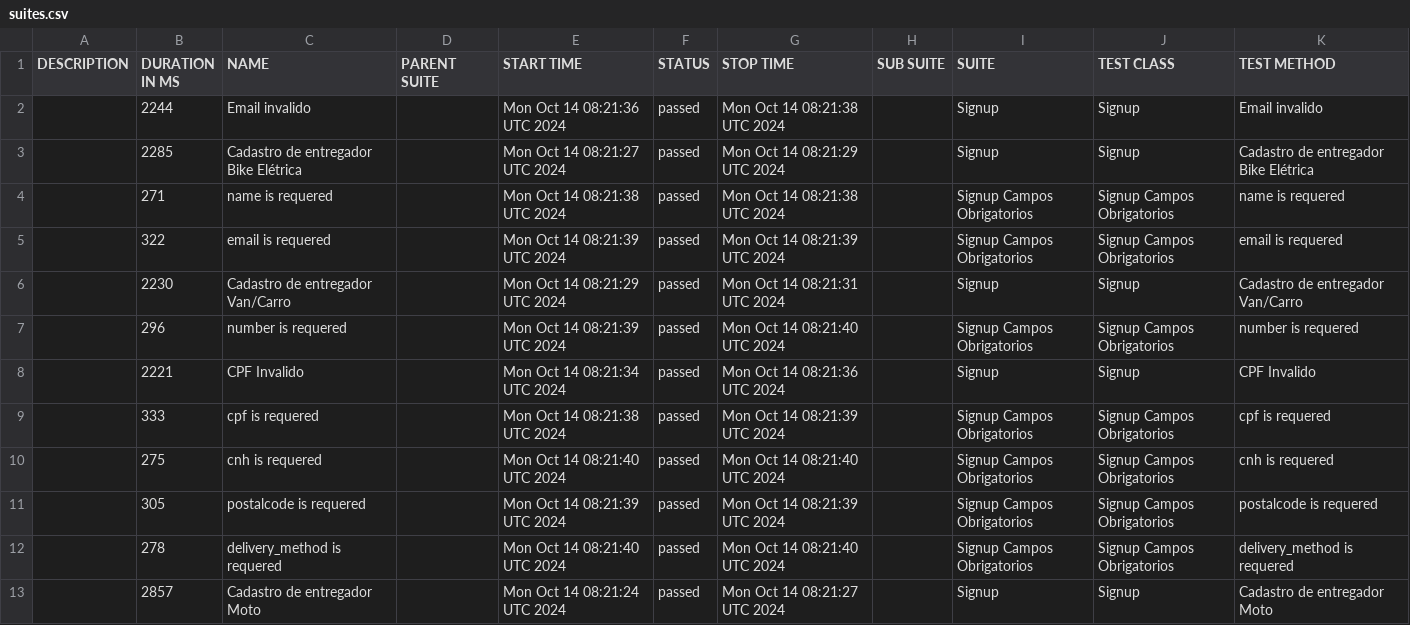
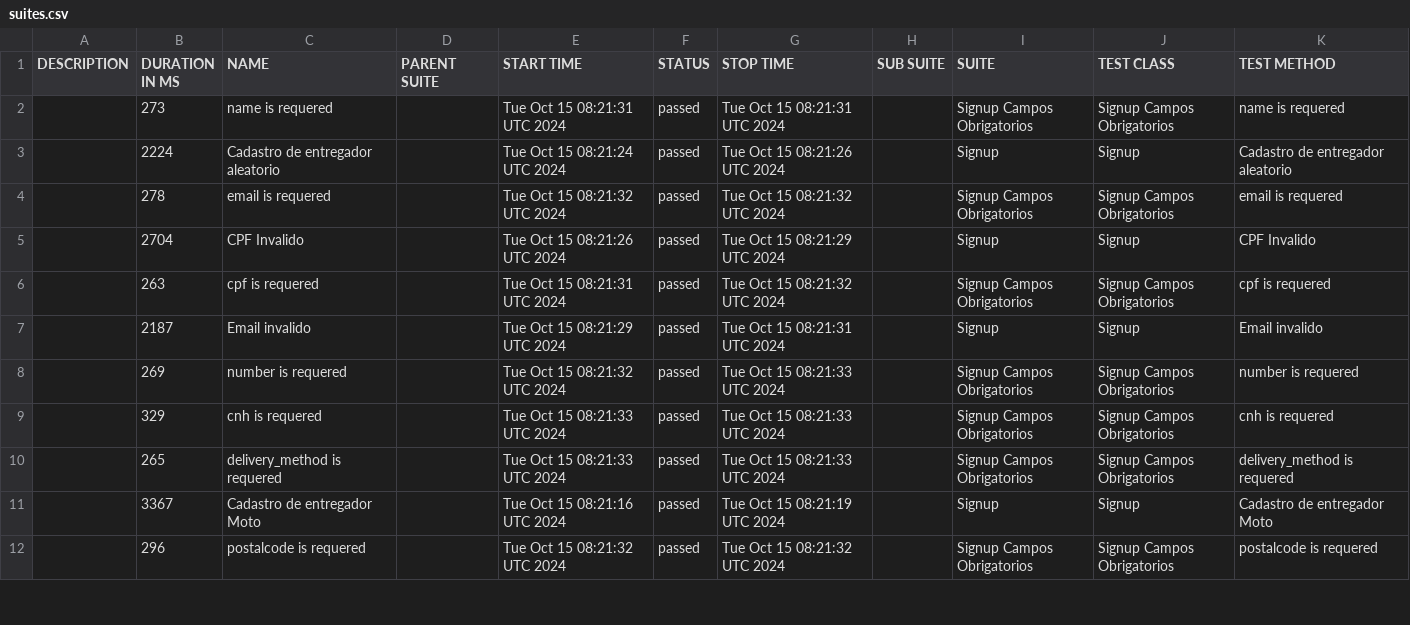
Before and after one commit to DiegoBBarbosa09/buger-eats-cypress, a CSV file: data/suites.csv, drawn as a sheet; only a part is shown; the diff covers the shown part only.

```diff
--- a/data/suites.csv
+++ b/data/suites.csv
@@ -1,13 +1,12 @@
 "DESCRIPTION","DURATION IN MS","NAME","PARENT SUITE","START TIME","STATUS","STOP TIME","SUB SUITE","SUITE","TEST CLASS","TEST METHOD"
-"","2244","Email invalido","","Mon Oct 14 08:21:36 UTC 2024","passed","Mon Oct 14 08:21:38 UTC 2024","","Signup","Signup","Email invalido"
-"","2285","Cadastro de entregador Bike Elétrica","","Mon Oct 14 08:21:27 UTC 2024","passed","Mon Oct 14 08:21:29 UTC 2024","","Signup","Signup","Cadastro de entregador Bike Elétrica"
-"","271","name is requered","","Mon Oct 14 08:21:38 UTC 2024","passed","Mon Oct 14 08:21:38 UTC 2024","","Signup Campos Obrigatorios","Signup Campos Obrigatorios","name is requered"
-"","322","email is requered","","Mon Oct 14 08:21:39 UTC 2024","passed","Mon Oct 14 08:21:39 UTC 2024","","Signup Campos Obrigatorios","Signup Campos Obrigatorios","email is requered"
-"","2230","Cadastro de entregador Van/Carro","","Mon Oct 14 08:21:29 UTC 2024","passed","Mon Oct 14 08:21:31 UTC 2024","","Signup","Signup","Cadastro de entregador Van/Carro"
-"","296","number is requered","","Mon Oct 14 08:21:39 UTC 2024","passed","Mon Oct 14 08:21:40 UTC 2024","","Signup Campos Obrigatorios","Signup Campos Obrigatorios","number is requered"
-"","2221","CPF Invalido","","Mon Oct 14 08:21:34 UTC 2024","passed","Mon Oct 14 08:21:36 UTC 2024","","Signup","Signup","CPF Invalido"
-"","333","cpf is requered","","Mon Oct 14 08:21:38 UTC 2024","passed","Mon Oct 14 08:21:39 UTC 2024","","Signup Campos Obrigatorios","Signup Campos Obrigatorios","cpf is requered"
-"","275","cnh is requered","","Mon Oct 14 08:21:40 UTC 2024","passed","Mon Oct 14 08:21:40 UTC 2024","","Signup Campos Obrigatorios","Signup Campos Obrigatorios","cnh is requered"
-"","305","postalcode is requered","","Mon Oct 14 08:21:39 UTC 2024","passed","Mon Oct 14 08:21:39 UTC 2024","","Signup Campos Obrigatorios","Signup Campos Obrigatorios","postalcode is requered"
-"","278","delivery_method is requered","","Mon Oct 14 08:21:40 UTC 2024","passed","Mon Oct 14 08:21:40 UTC 2024","","Signup Campos Obrigatorios","Signup Campos Obrigatorios","delivery_method is requered"
-"","2857","Cadastro de entregador Moto","","Mon Oct 14 08:21:24 UTC 2024","passed","Mon Oct 14 08:21:27 UTC 2024","","Signup","Signup","Cadastro de entregador Moto"
+"","273","name is requered","","Tue Oct 15 08:21:31 UTC 2024","passed","Tue Oct 15 08:21:31 UTC 2024","","Signup Campos Obrigatorios","Signup Campos Obrigatorios","name is requered"
+"","2224","Cadastro de entregador aleatorio","","Tue Oct 15 08:21:24 UTC 2024","passed","Tue Oct 15 08:21:26 UTC 2024","","Signup","Signup","Cadastro de entregador aleatorio"
+"","278","email is requered","","Tue Oct 15 08:21:32 UTC 2024","passed","Tue Oct 15 08:21:32 UTC 2024","","Signup Campos Obrigatorios","Signup Campos Obrigatorios","email is requered"
+"","2704","CPF Invalido","","Tue Oct 15 08:21:26 UTC 2024","passed","Tue Oct 15 08:21:29 UTC 2024","","Signup","Signup","CPF Invalido"
+"","263","cpf is requered","","Tue Oct 15 08:21:31 UTC 2024","passed","Tue Oct 15 08:21:32 UTC 2024","","Signup Campos Obrigatorios","Signup Campos Obrigatorios","cpf is requered"
+"","2187","Email invalido","","Tue Oct 15 08:21:29 UTC 2024","passed","Tue Oct 15 08:21:31 UTC 2024","","Signup","Signup","Email invalido"
+"","269","number is requered","","Tue Oct 15 08:21:32 UTC 2024","passed","Tue Oct 15 08:21:33 UTC 2024","","Signup Campos Obrigatorios","Signup Campos Obrigatorios","number is requered"
+"","329","cnh is requered","","Tue Oct 15 08:21:33 UTC 2024","passed","Tue Oct 15 08:21:33 UTC 2024","","Signup Campos Obrigatorios","Signup Campos Obrigatorios","cnh is requered"
+"","265","delivery_method is requered","","Tue Oct 15 08:21:33 UTC 2024","passed","Tue Oct 15 08:21:33 UTC 2024","","Signup Campos Obrigatorios","Signup Campos Obrigatorios","delivery_method is requered"
+"","3367","Cadastro de entregador Moto","","Tue Oct 15 08:21:16 UTC 2024","passed","Tue Oct 15 08:21:19 UTC 2024","","Signup","Signup","Cadastro de entregador Moto"
+"","296","postalcode is requered","","Tue Oct 15 08:21:32 UTC 2024","passed","Tue Oct 15 08:21:32 UTC 2024","","Signup Campos Obrigatorios","Signup Campos Obrigatorios","postalcode is requered"
```
Also changed, not shown: 1 added row and 5 edited cells elsewhere in this file, 40 other files.
